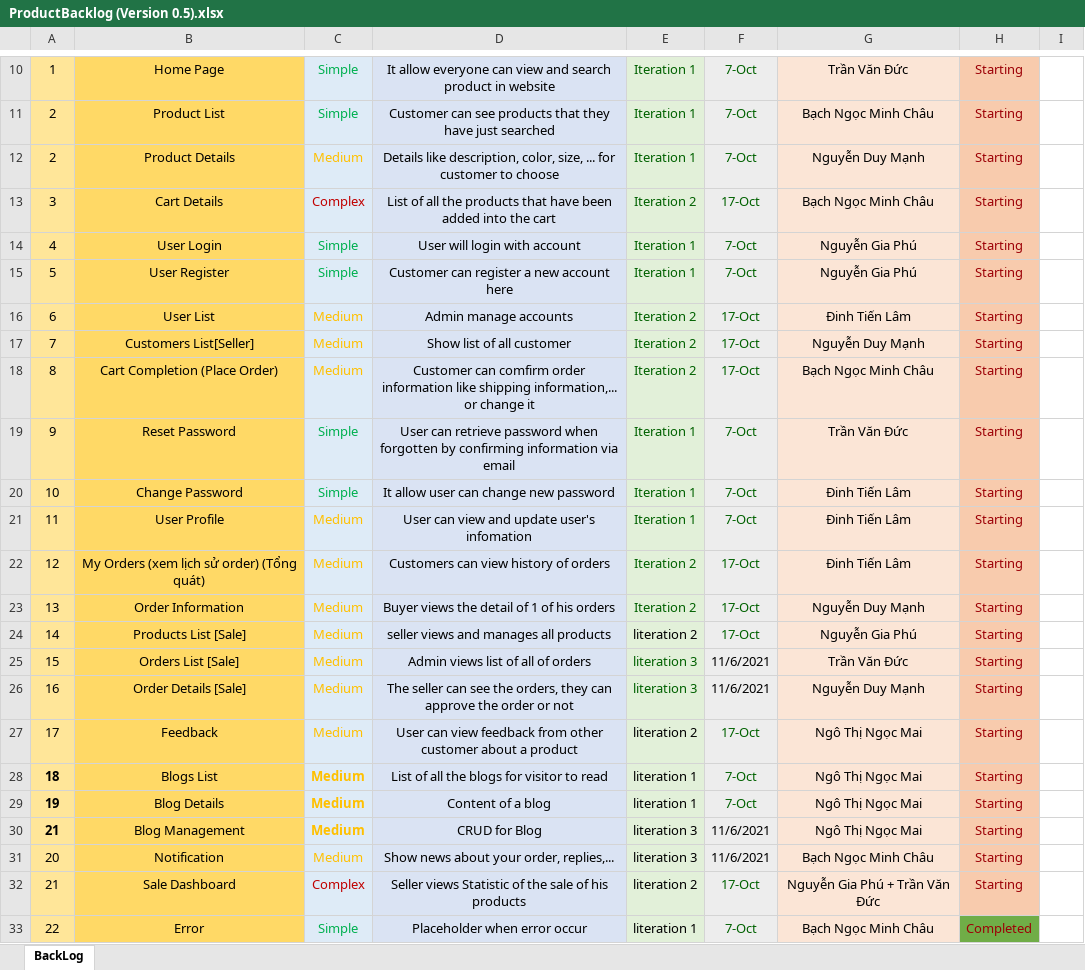
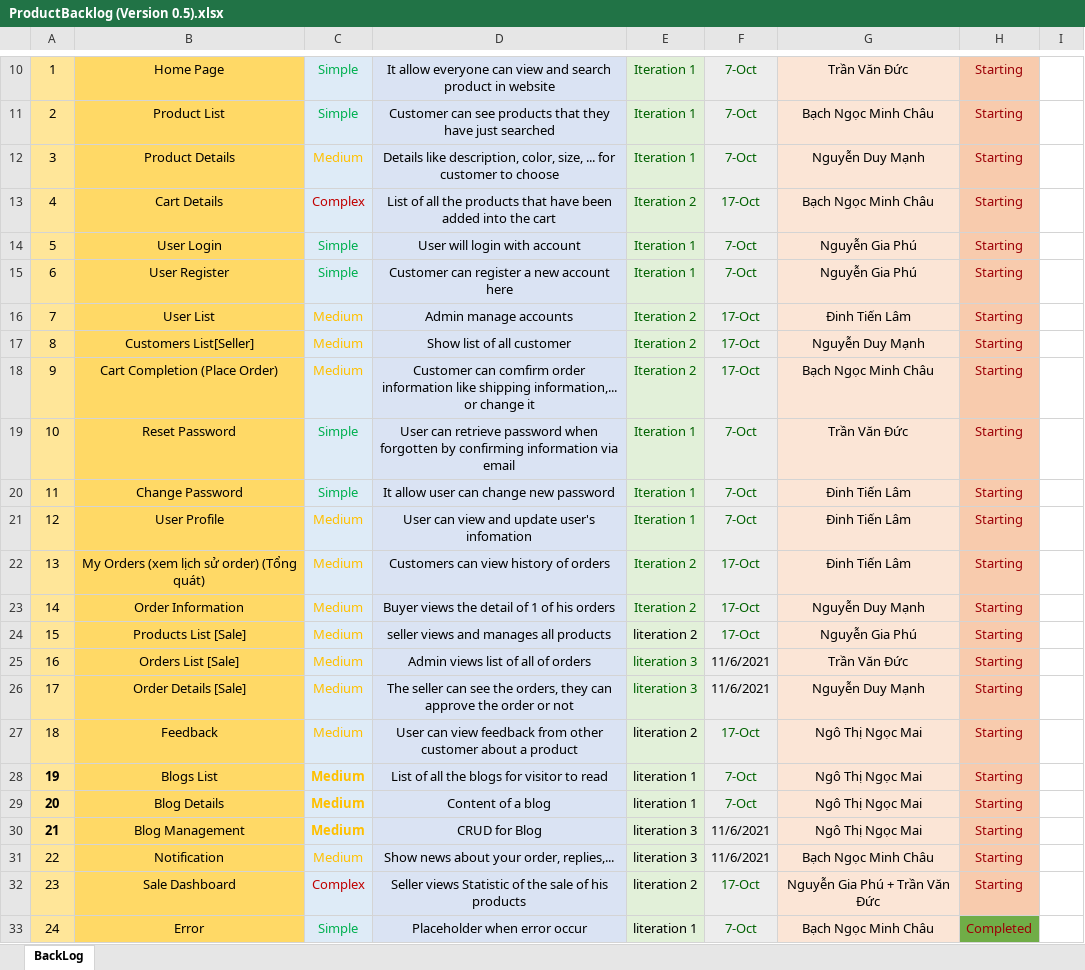
Before and after one commit to ductvhe141699/swp391-onlineshop-gr1, an Excel workbook: Week 7/ProductBacklog (Version 0.5).xlsx, sheet BackLog, drawn as a sheet; only a part is shown, gaps mark what is left out; values as stored, in another font and other column widths than the file's, no borders; charts and pictures not drawn; the diff names each change by its address in the sheet, - before the commit and + after, or states it on an @@ line.

Commit message:
commit

```diff
--- a/Week 7/ProductBacklog (Version 0.5).xlsx (sheet BackLog)
+++ b/Week 7/ProductBacklog (Version 0.5).xlsx (sheet BackLog)
-A12: 2
+A12: 3
-A13: 3
+A13: 4
-A14: 4
+A14: 5
-A15: 5
+A15: 6
-A16: 6
+A16: 7
-A17: 7
+A17: 8
-A18: 8
+A18: 9
-A19: 9
+A19: 10
-A20: 10
+A20: 11
-A21: 11
+A21: 12
-A22: 12
+A22: 13
-A23: 13
+A23: 14
-A24: 14
+A24: 15
-A25: 15
+A25: 16
-A26: 16
+A26: 17
-A27: 17
+A27: 18
-A28: 18
+A28: 19
-A29: 19
+A29: 20
-A31: 20
+A31: 22
-A32: 21
+A32: 23
-A33: 22
+A33: 24
```
